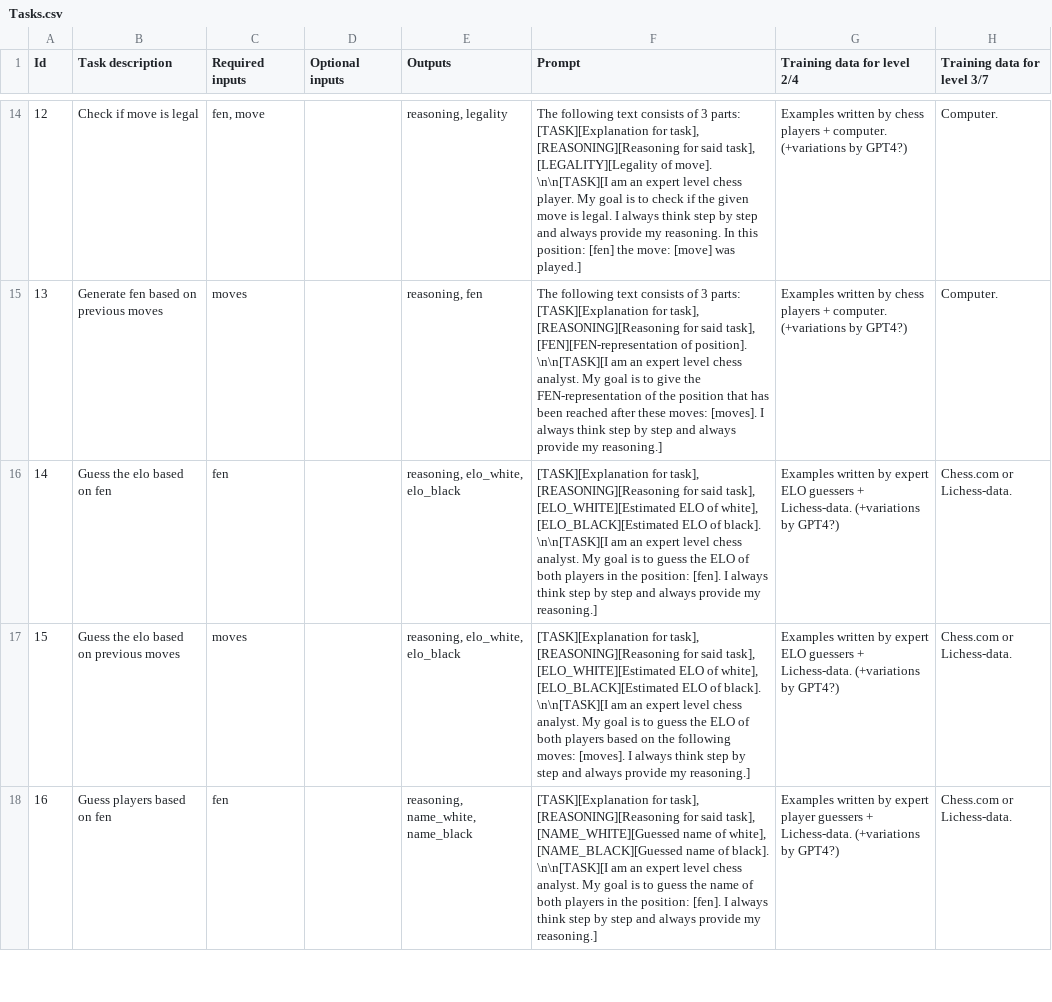
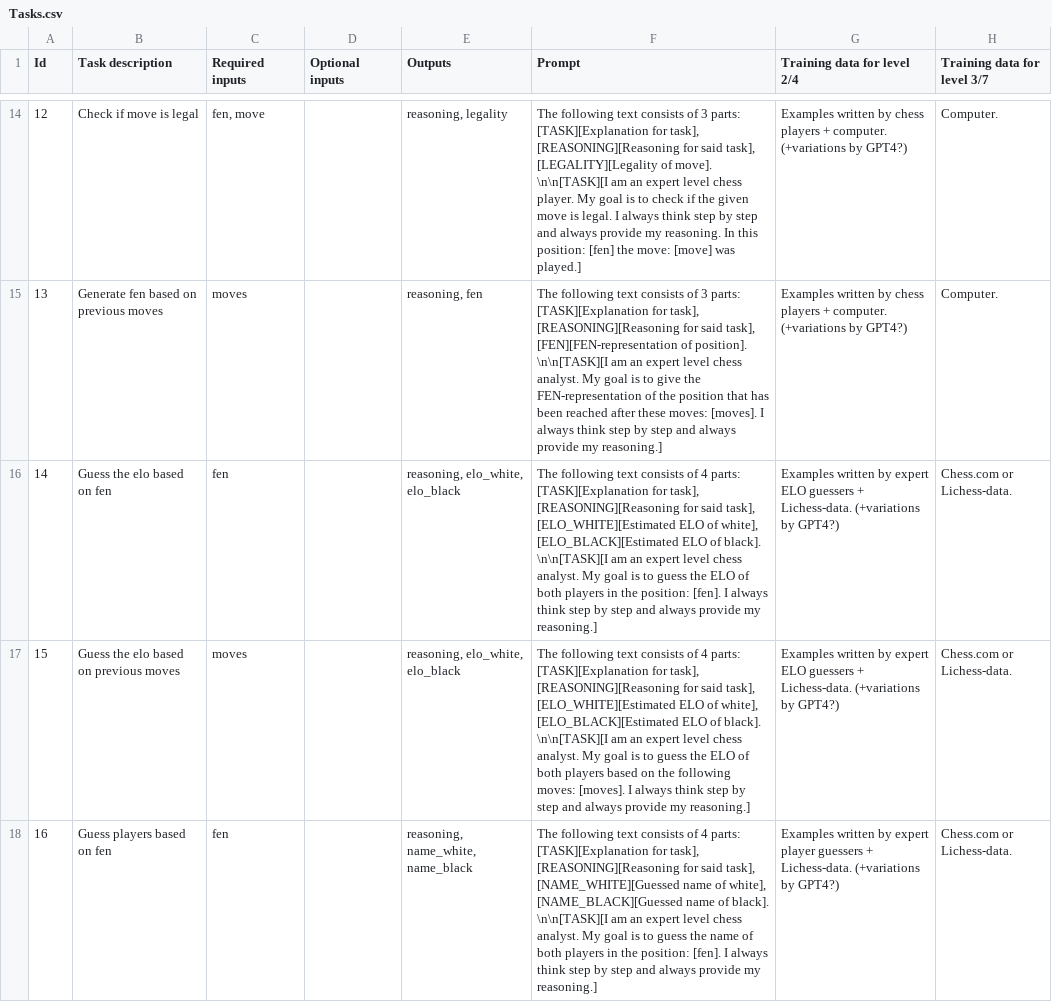
Before and after one commit to PingleSlayer/ChessGPT, a CSV file: Tasks/Tasks.csv, drawn as a sheet; only a part is shown, gaps mark what is left out; the diff covers the shown part only.

Commit message:
Update Tasks.csv

```diff
--- a/Tasks/Tasks.csv
+++ b/Tasks/Tasks.csv
@@ -15,4 +15,4 @@ Id,Task description,Required inputs,Optional inputs,Outputs,Prompt,Training data
 13,"Generate fen based on previous moves","moves",,"reasoning, fen","The following text consists of 3 parts: [TASK][Explanation for task], [REASONING][Reasoning for said task], [FEN][FEN-representation of position]. \n\n[TASK][I am an expert level chess analyst. My goal is to give the FEN-representation of the position that has been reached after these moves: [moves]. I always think step by step and always provide my reasoning.]","Examples written by chess players + computer. (+variations by GPT4?)","Computer."
-14,"Guess the elo based on fen","fen",,"reasoning, elo_white, elo_black","[TASK][Explanation for task], [REASONING][Reasoning for said task], [ELO_WHITE][Estimated ELO of white], [ELO_BLACK][Estimated ELO of black]. \n\n[TASK][I am an expert level chess analyst. My goal is to guess the ELO of both players in the position: [fen]. I always think step by step and always provide my reasoning.]","Examples written by expert ELO guessers + Lichess-data. (+variations by GPT4?)","Chess.com or Lichess-data."
-15,"Guess the elo based on previous moves","moves",,"reasoning, elo_white, elo_black","[TASK][Explanation for task], [REASONING][Reasoning for said task], [ELO_WHITE][Estimated ELO of white], [ELO_BLACK][Estimated ELO of black]. \n\n[TASK][I am an expert level chess analyst. My goal is to guess the ELO of both players based on the following moves: [moves]. I always think step by step and always provide my reasoning.]","Examples written by expert ELO guessers +  Lichess-data. (+variations by GPT4?)","Chess.com or Lichess-data."
-16,"Guess players based on fen","fen",,"reasoning, name_white, name_black","[TASK][Explanation for task], [REASONING][Reasoning for said task], [NAME_WHITE][Guessed name of white], [NAME_BLACK][Guessed name of black]. \n\n[TASK][I am an expert level chess analyst. My goal is to guess the name of both players in the position: [fen]. I always think step by step and always provide my reasoning.]","Examples written by expert player guessers +  Lichess-data. (+variations by GPT4?)","Chess.com or Lichess-data."
+14,"Guess the elo based on fen","fen",,"reasoning, elo_white, elo_black","The following text consists of 4 parts: [TASK][Explanation for task], [REASONING][Reasoning for said task], [ELO_WHITE][Estimated ELO of white], [ELO_BLACK][Estimated ELO of black]. \n\n[TASK][I am an expert level chess analyst. My goal is to guess the ELO of both players in the position: [fen]. I always think step by step and always provide my reasoning.]","Examples written by expert ELO guessers + Lichess-data. (+variations by GPT4?)","Chess.com or Lichess-data."
+15,"Guess the elo based on previous moves","moves",,"reasoning, elo_white, elo_black","The following text consists of 4 parts: [TASK][Explanation for task], [REASONING][Reasoning for said task], [ELO_WHITE][Estimated ELO of white], [ELO_BLACK][Estimated ELO of black]. \n\n[TASK][I am an expert level chess analyst. My goal is to guess the ELO of both players based on the following moves: [moves]. I always think step by step and always provide my reasoning.]","Examples written by expert ELO guessers +  Lichess-data. (+variations by GPT4?)","Chess.com or Lichess-data."
+16,"Guess players based on fen","fen",,"reasoning, name_white, name_black","The following text consists of 4 parts: [TASK][Explanation for task], [REASONING][Reasoning for said task], [NAME_WHITE][Guessed name of white], [NAME_BLACK][Guessed name of black]. \n\n[TASK][I am an expert level chess analyst. My goal is to guess the name of both players in the position: [fen]. I always think step by step and always provide my reasoning.]","Examples written by expert player guessers +  Lichess-data. (+variations by GPT4?)","Chess.com or Lichess-data."
```
Also changed, not shown: 6 edited cells elsewhere in this file.
